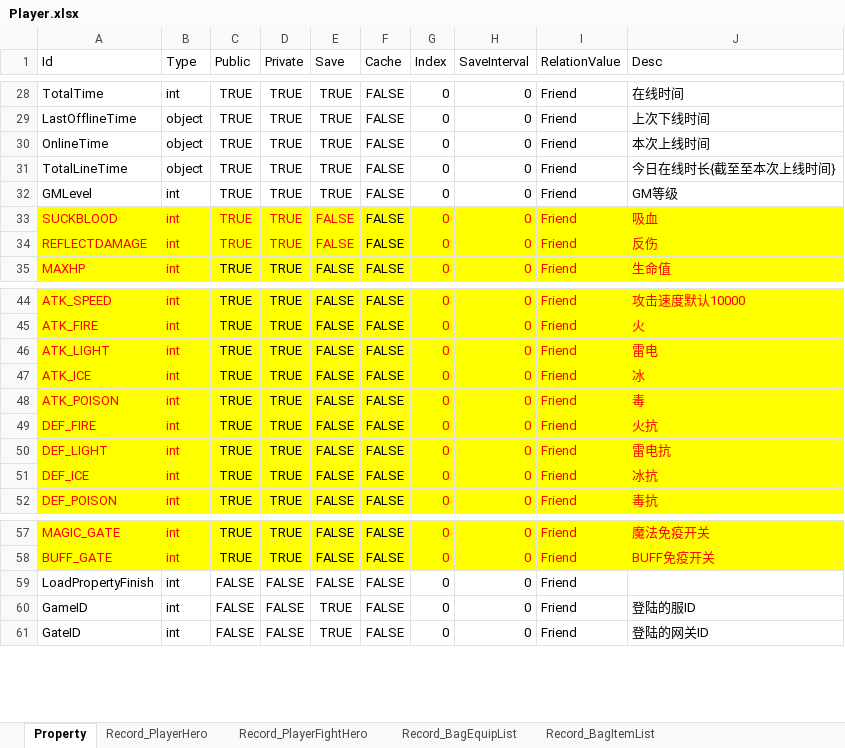
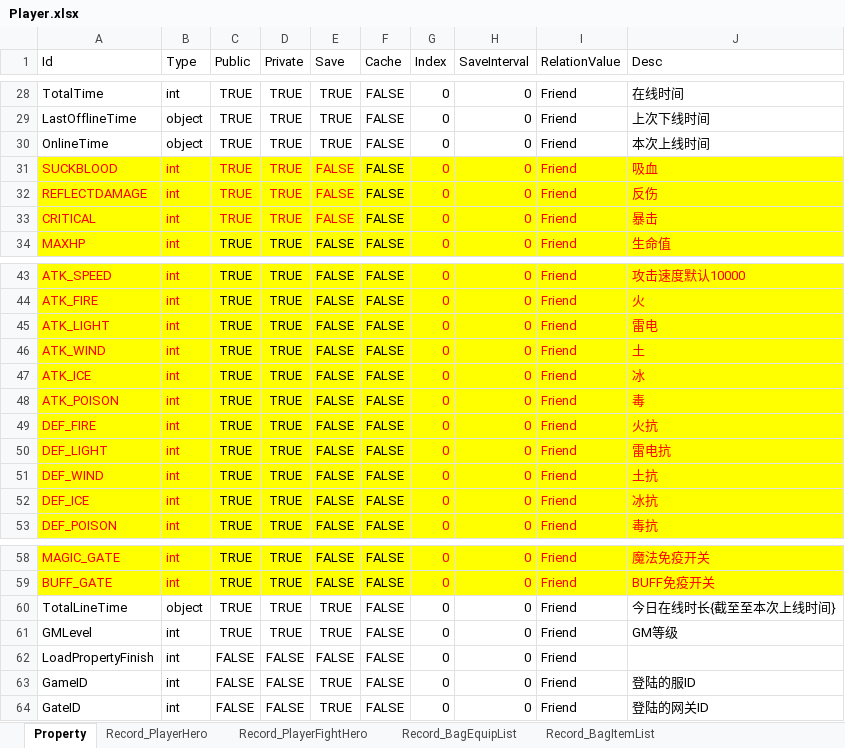
Before and after one commit to zaxs002/NoahGameFrame, an Excel workbook: _Out/Server/NFDataCfg/Excel_Struct/Player.xlsx, sheet Property, drawn as a sheet; only a part is shown, gaps mark what is left out; values as stored, in another font and other column widths than the file's, no borders; the diff names each change by its address in the sheet, - before the commit and + after, or states it on an @@ line.

```diff
--- a/_Out/Server/NFDataCfg/Excel_Struct/Player.xlsx (sheet Property)
+++ b/_Out/Server/NFDataCfg/Excel_Struct/Player.xlsx (sheet Property)
+row 33: CRITICAL | int | TRUE | TRUE | FALSE | FALSE | 0 | 0 | Friend | 暴击
+row 46: ATK_WIND | int | TRUE | TRUE | FALSE | FALSE | 0 | 0 | Friend | 土
+row 51: DEF_WIND | int | TRUE | TRUE | FALSE | FALSE | 0 | 0 | Friend | 土抗
@@ row 31 moved to row 60: TotalLineTime @@
@@ row 32 moved to row 61: GMLevel @@
```
Also changed, not shown: sheet Record_CommPropertyValue, sheet Record_HeroPropertyValue, _Out/Server/NFDataCfg/Excel_Struct/EffectData.xlsx, _Out/Server/NFDataCfg/Excel_Struct/NPC.xlsx.
